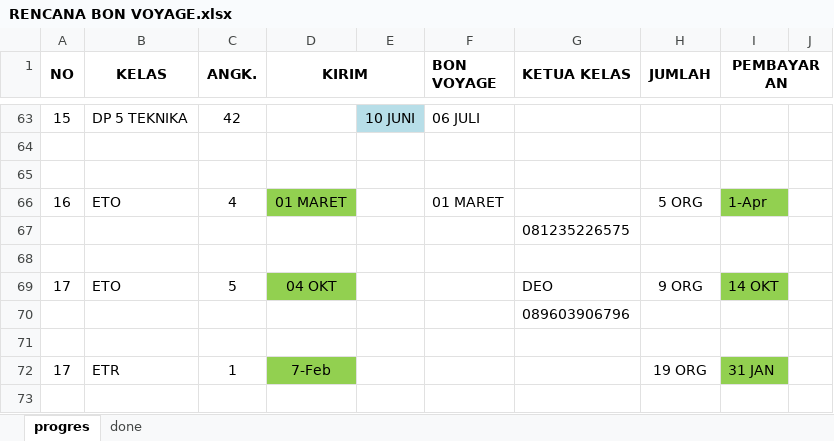
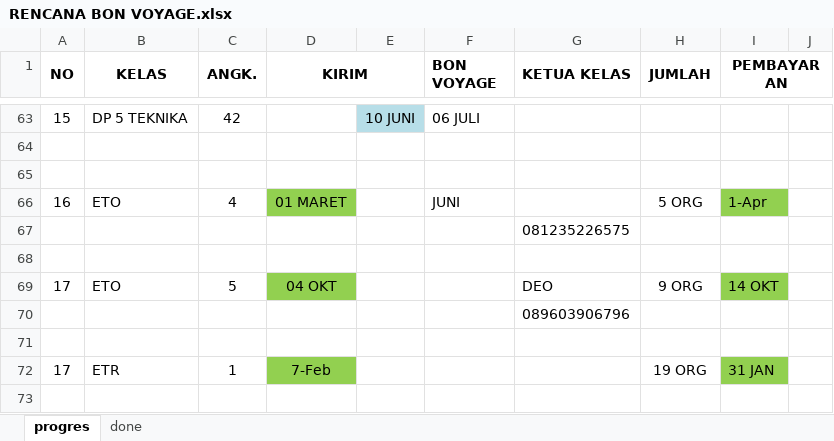
Before and after one commit to dedyhariadi/progress, an Excel workbook: RENCANA BON VOYAGE.xlsx, sheet progres, drawn as a sheet; only a part is shown, gaps mark what is left out; values as stored, in another font and other column widths than the file's, no borders; charts and pictures not drawn; the diff names each change by its address in the sheet, - before the commit and + after, or states it on an @@ line.

```diff
--- a/RENCANA BON VOYAGE.xlsx (sheet progres)
+++ b/RENCANA BON VOYAGE.xlsx (sheet progres)
-F66 (BON VOYAGE): 01 MARET
+F66 (BON VOYAGE): JUNI
```
Also changed, not shown: 1 other file.
